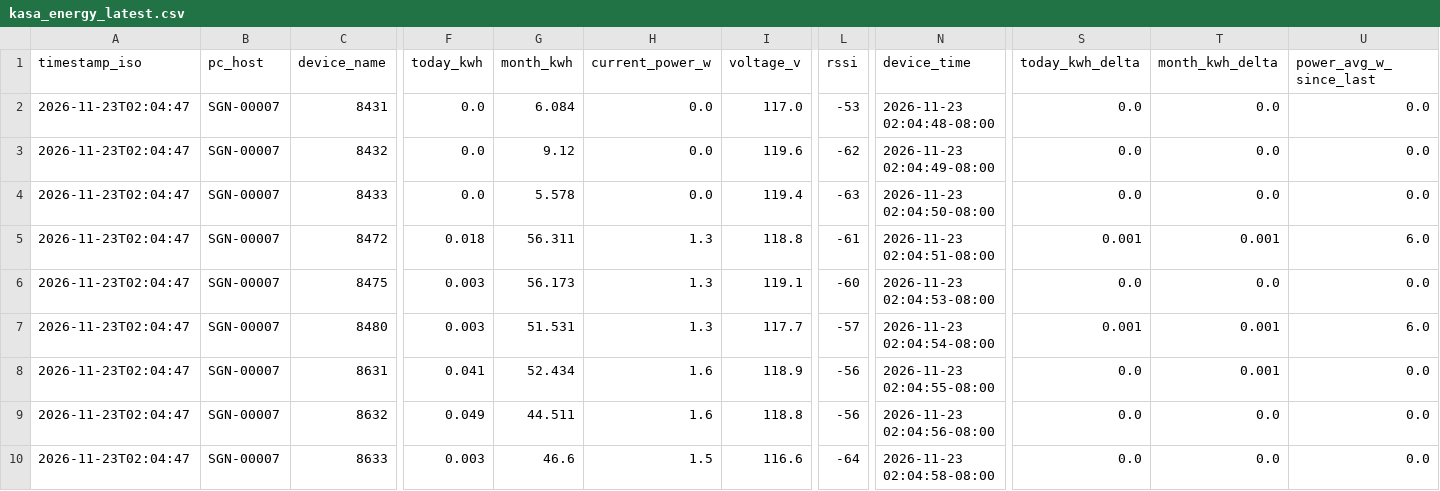
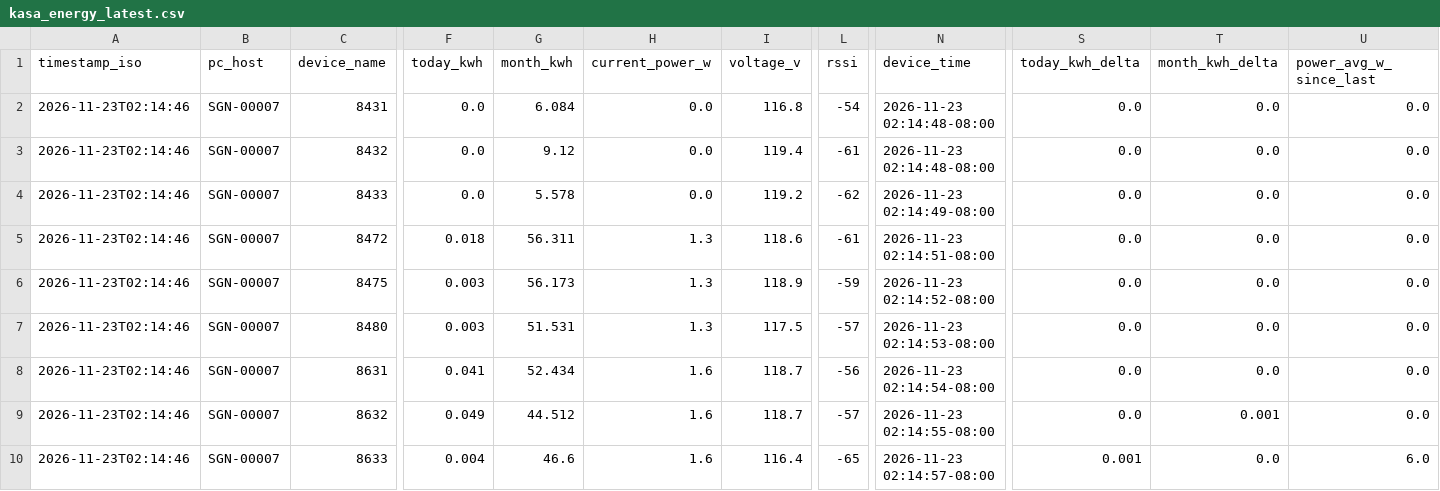
Before and after one commit to Jot18/Airtable-Dashboard, a CSV file: data/kasa_energy_latest.csv, drawn as a sheet; only a part is shown, gaps mark what is left out; the diff names each change by its address in the sheet, - before the commit and + after, or states it on an @@ line.

Commit message:
Auto update data/kasa_energy_latest.csv 2026-11-23T10:14:58.365067Z

```diff
--- a/data/kasa_energy_latest.csv
+++ b/data/kasa_energy_latest.csv
-A2:A10 (timestamp_iso): 2026-11-23T02:04:47
+A2:A10 (timestamp_iso): 2026-11-23T02:14:46
-I2 (voltage_v): 117.0
+I2 (voltage_v): 116.8
-L2 (rssi): -53
+L2 (rssi): -54
-N2 (device_time): 2026-11-23 02:04:48-08:00
+N2 (device_time): 2026-11-23 02:14:48-08:00
-I3 (voltage_v): 119.6
+I3 (voltage_v): 119.4
-L3 (rssi): -62
+L3 (rssi): -61
-N3 (device_time): 2026-11-23 02:04:49-08:00
+N3 (device_time): 2026-11-23 02:14:48-08:00
-I4 (voltage_v): 119.4
+I4 (voltage_v): 119.2
-L4 (rssi): -63
+L4 (rssi): -62
-N4 (device_time): 2026-11-23 02:04:50-08:00
+N4 (device_time): 2026-11-23 02:14:49-08:00
-I5 (voltage_v): 118.8
+I5 (voltage_v): 118.6
-N5 (device_time): 2026-11-23 02:04:51-08:00
+N5 (device_time): 2026-11-23 02:14:51-08:00
-S5 (today_kwh_delta): 0.001
+S5 (today_kwh_delta): 0.0
-T5 (month_kwh_delta): 0.001
+T5 (month_kwh_delta): 0.0
-U5 (power_avg_w_since_last): 6.0
+U5 (power_avg_w_since_last): 0.0
-I6 (voltage_v): 119.1
+I6 (voltage_v): 118.9
-L6 (rssi): -60
+L6 (rssi): -59
-N6 (device_time): 2026-11-23 02:04:53-08:00
+N6 (device_time): 2026-11-23 02:14:52-08:00
-I7 (voltage_v): 117.7
+I7 (voltage_v): 117.5
-N7 (device_time): 2026-11-23 02:04:54-08:00
+N7 (device_time): 2026-11-23 02:14:53-08:00
-S7 (today_kwh_delta): 0.001
+S7 (today_kwh_delta): 0.0
-T7:T8 (month_kwh_delta): 0.001
+T7:T8 (month_kwh_delta): 0.0
-U7 (power_avg_w_since_last): 6.0
+U7 (power_avg_w_since_last): 0.0
-I8 (voltage_v): 118.9
+I8 (voltage_v): 118.7
-N8 (device_time): 2026-11-23 02:04:55-08:00
+N8 (device_time): 2026-11-23 02:14:54-08:00
-G9 (month_kwh): 44.511
+G9 (month_kwh): 44.512
-I9 (voltage_v): 118.8
+I9 (voltage_v): 118.7
-L9 (rssi): -56
+L9 (rssi): -57
-N9 (device_time): 2026-11-23 02:04:56-08:00
+N9 (device_time): 2026-11-23 02:14:55-08:00
-T9 (month_kwh_delta): 0.0
+T9 (month_kwh_delta): 0.001
-F10 (today_kwh): 0.003
+F10 (today_kwh): 0.004
-H10 (current_power_w): 1.5
+H10 (current_power_w): 1.6
-I10 (voltage_v): 116.6
+I10 (voltage_v): 116.4
-L10 (rssi): -64
+L10 (rssi): -65
-N10 (device_time): 2026-11-23 02:04:58-08:00
+N10 (device_time): 2026-11-23 02:14:57-08:00
-S10 (today_kwh_delta): 0.0
+S10 (today_kwh_delta): 0.001
-U10 (power_avg_w_since_last): 0.0
+U10 (power_avg_w_since_last): 6.0
```
